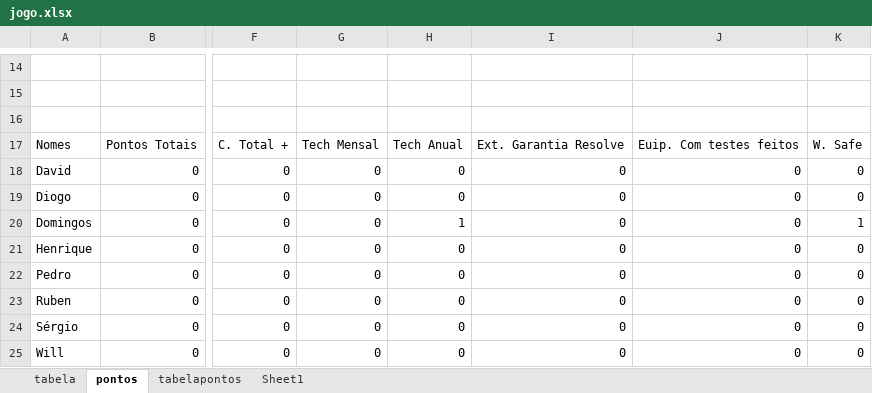
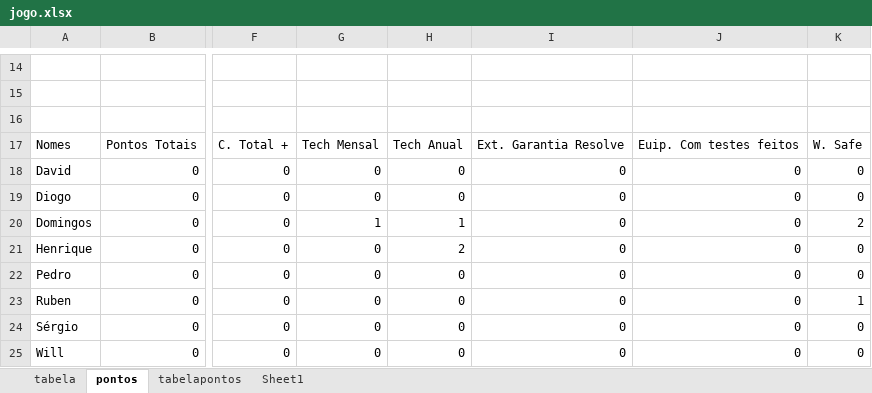
Before and after one commit to RuiBaio/Resolve, an Excel workbook: jogo.xlsx, sheet pontos, drawn as a sheet; only a part is shown, gaps mark what is left out; values as stored, in another font and other column widths than the file's, no borders; the diff names each change by its address in the sheet, - before the commit and + after, or states it on an @@ line.

Commit message:
Update jogo.xlsx

```diff
--- a/jogo.xlsx (sheet pontos)
+++ b/jogo.xlsx (sheet pontos)
-G20: 0
+G20: 1
-K20: 1
+K20: 2
-H21: 0
+H21: 2
-K23: 0
+K23: 1
```
Also changed, not shown: sheet tabela, formulas that keep their value.
